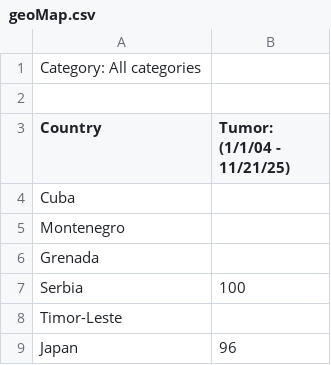
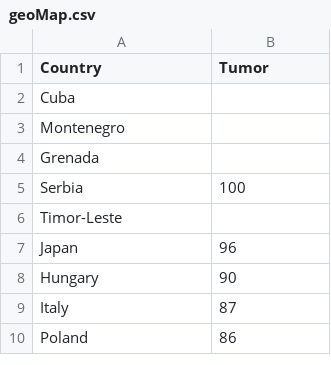
Before and after one commit to andreeriga/Scientific-Visualization-Magistrale, a CSV file: data/geoMap.csv, drawn as a sheet; only a part is shown; the shorter side is filled out with more unchanged rows.

```diff
--- a/data/geoMap.csv
+++ b/data/geoMap.csv
@@ -1,4 +1,2 @@
-Category: All categories
-
-Country,Tumor: (1/1/04 - 11/21/25)
+Country,Tumor
 Cuba,
```
Also changed, not shown: 3 other files.
